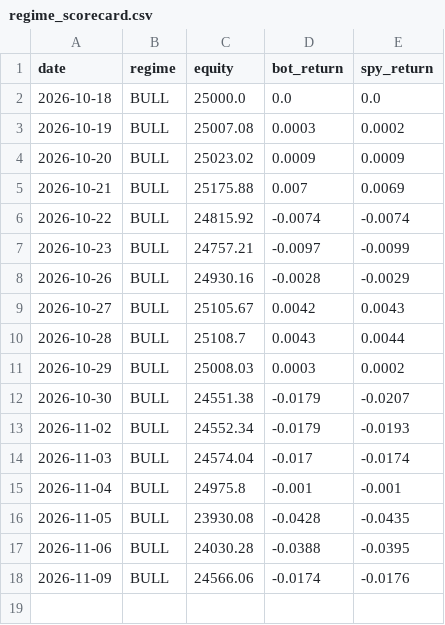
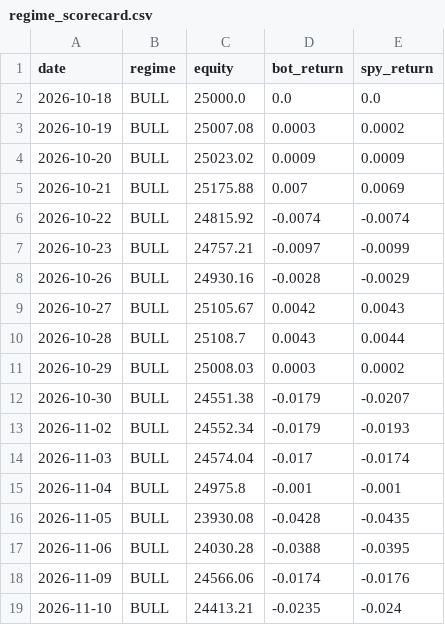
Before and after one commit to shubhamkumarsingh91-lgtm/AI-Paper-Trading-Bot, a CSV file: state/regime_scorecard.csv, drawn as a sheet; the diff names each change by its address in the sheet, - before the commit and + after, or states it on an @@ line.

```diff
--- a/state/regime_scorecard.csv
+++ b/state/regime_scorecard.csv
+row 19: 2026-11-10 | BULL | 24413.21 | -0.0235 | -0.024
```
Also changed, not shown: state/regime_shadow_log.csv, 2 other files.
